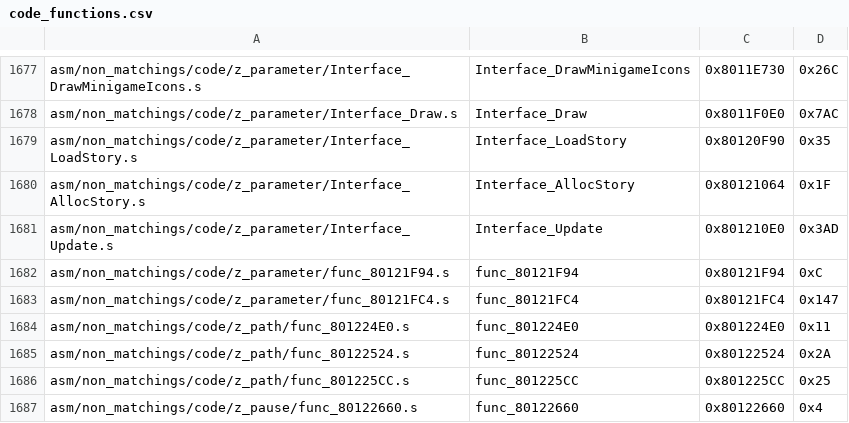
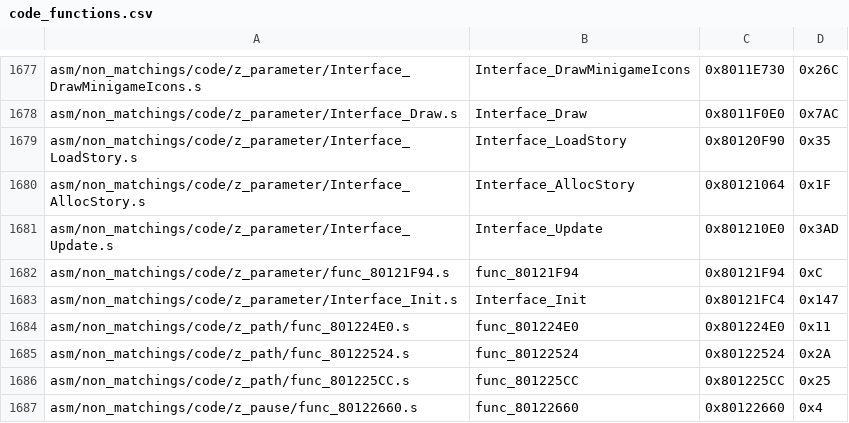
Before and after one commit to HarbourMasters/2ship2harkinian, a CSV file: tools/sizes/code_functions.csv, drawn as a sheet; only a part is shown, gaps mark what is left out.

Commit message:
Interface_Init OK, 10 functions left

```diff
--- a/tools/sizes/code_functions.csv
+++ b/tools/sizes/code_functions.csv
@@ -1682,3 +1682,3 @@ asm/non_matchings/code/z_parameter/Interface_Update.s,Interface_Update,0x801210E
 asm/non_matchings/code/z_parameter/func_80121F94.s,func_80121F94,0x80121F94,0xC
-asm/non_matchings/code/z_parameter/func_80121FC4.s,func_80121FC4,0x80121FC4,0x147
+asm/non_matchings/code/z_parameter/Interface_Init.s,Interface_Init,0x80121FC4,0x147
 asm/non_matchings/code/z_path/func_801224E0.s,func_801224E0,0x801224E0,0x11
```
Also changed, not shown: 3 other files.
